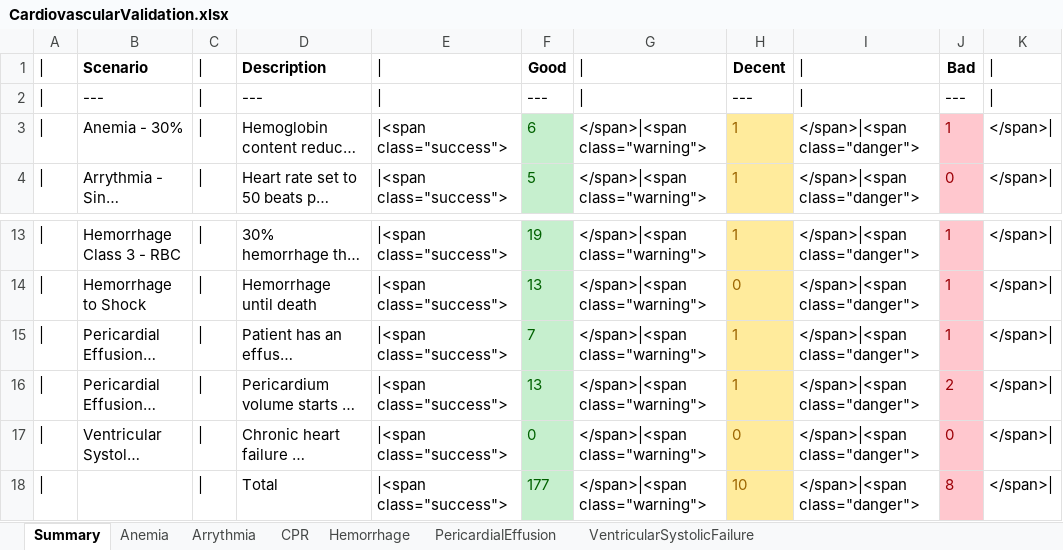
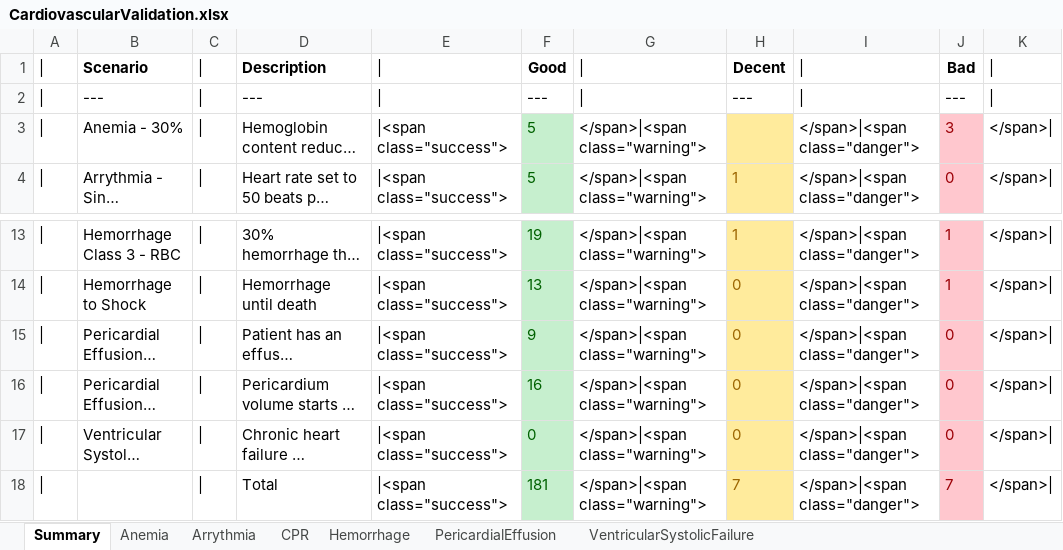
Before and after one commit to shawnhuyiwen/pulse, an Excel workbook: data/human/adult/validation/Scenarios/CardiovascularValidation.xlsx, sheet Summary, drawn as a sheet; only a part is shown, gaps mark what is left out; long unchanged cells end in …; values as stored, in another font and other column widths than the file's, no borders; the diff names each change by its address in the sheet, - before the commit and + after, or states it on an @@ line.

```diff
--- a/data/human/adult/validation/Scenarios/CardiovascularValidation.xlsx (sheet Summary)
+++ b/data/human/adult/validation/Scenarios/CardiovascularValidation.xlsx (sheet Summary)
-F3: 6
+F3: 5
-H3: 1
+H3: (empty)
-J3: 1
+J3: 3
-F15: 7
+F15: 9
-H15:H16: 1
+H15:H16: 0
-J15: 1
+J15: 0
-F16: 13
+F16: 16
-J16: 2
+J16: 0
-F18: 177
+F18: 181
-H18: 10
+H18: 7
-J18: 8
+J18: 7
```
Also changed, not shown: sheet PericardialEffusion, sheet Anemia, 3 other files.
